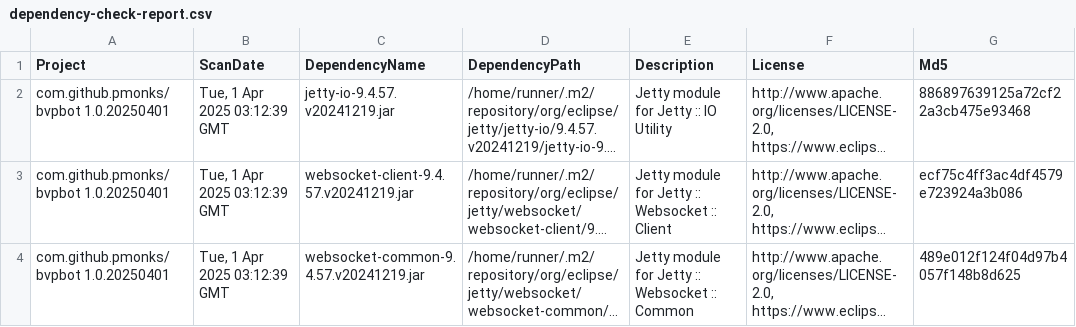
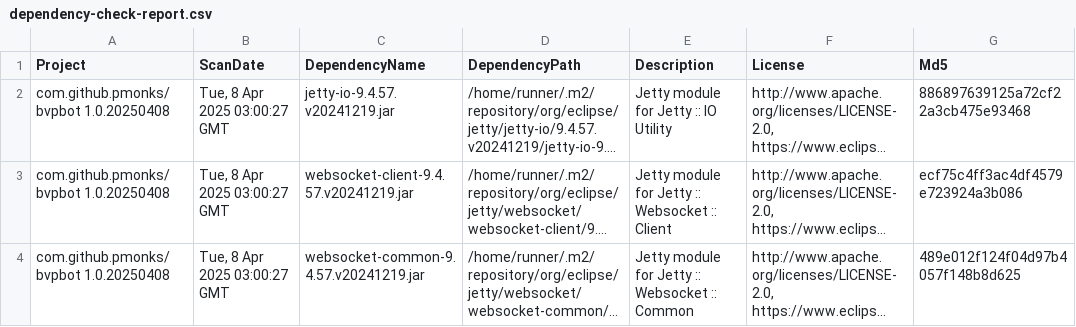
Before and after one commit to pmonks/bvpbot, a CSV file: nvd/dependency-check-report.csv, drawn as a sheet; only a part is shown; long unchanged cells end in …; the diff names each change by its address in the sheet, - before the commit and + after, or states it on an @@ line.

```diff
--- a/nvd/dependency-check-report.csv
+++ b/nvd/dependency-check-report.csv
-A2:A4 (Project): com.github.pmonks/bvpbot 1.0.20250401
+A2:A4 (Project): com.github.pmonks/bvpbot 1.0.20250408
-B2:B4 (ScanDate): Tue, 1 Apr 2025 03:12:39 GMT
+B2:B4 (ScanDate): Tue, 8 Apr 2025 03:00:27 GMT
```
Also changed, not shown: 8 other files.
